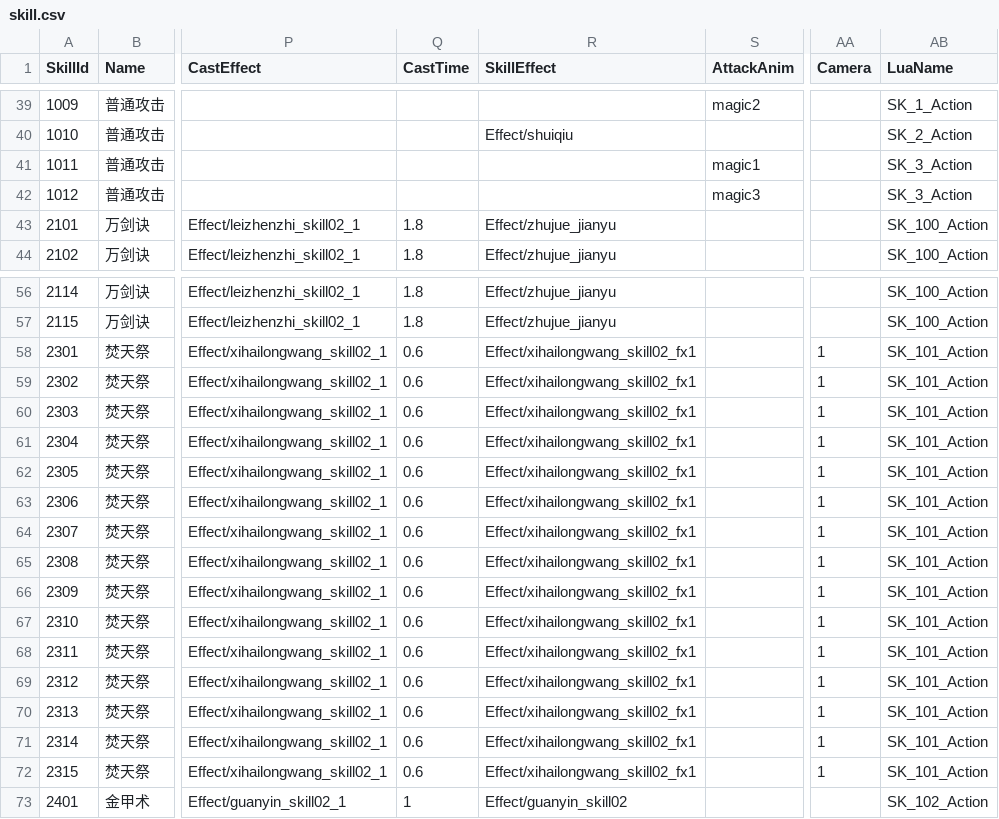
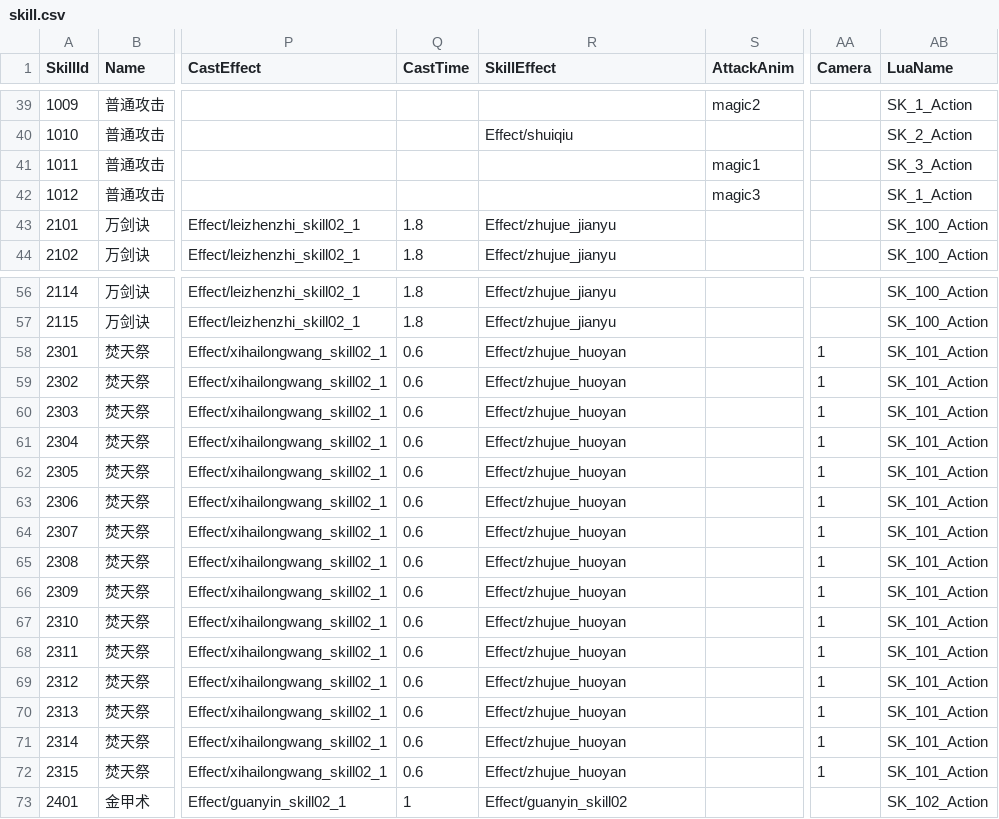
Before and after one commit to kevinnewkevin/xiyou, a CSV file: trunk/config/tables/skill.csv, drawn as a sheet; only a part is shown, gaps mark what is left out; the diff names each change by its address in the sheet, - before the commit and + after, or states it on an @@ line.

```diff
--- a/trunk/config/tables/skill.csv
+++ b/trunk/config/tables/skill.csv
-AB42 (LuaName): SK_3_Action
+AB42 (LuaName): SK_1_Action
-R58:R72 (SkillEffect): Effect/xihailongwang_skill02_fx1
+R58:R72 (SkillEffect): Effect/zhujue_huoyan
```
